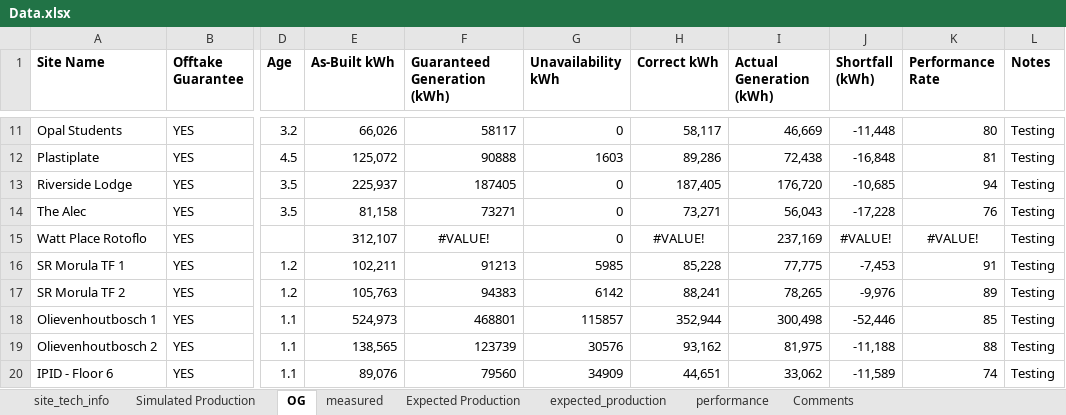
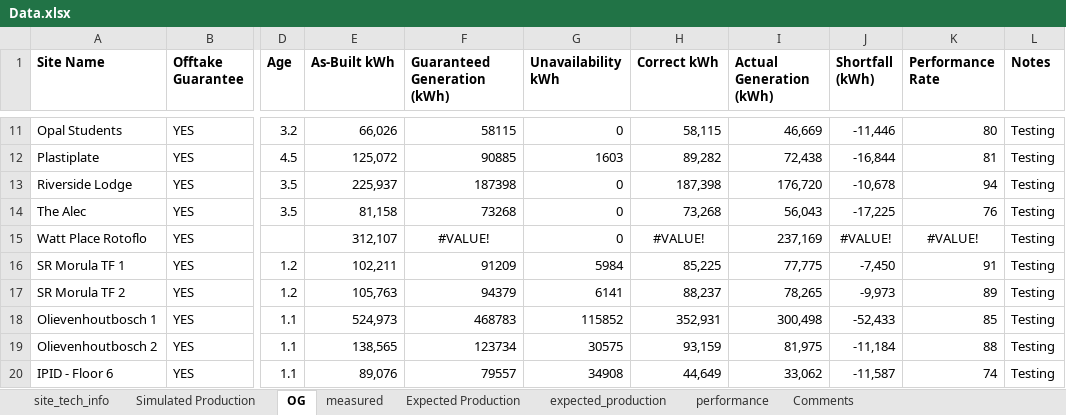
Before and after one commit to MathakgaleMohale/Performance-Review, an Excel workbook: Data.xlsx, sheet OG, drawn as a sheet; only a part is shown, gaps mark what is left out; values as stored, in another font and other column widths than the file's, no borders; table styles not drawn; the diff covers the shown part only; the diff names each change by its address in the sheet, - before the commit and + after, or states it on an @@ line.

```diff
--- a/Data.xlsx (sheet OG)
+++ b/Data.xlsx (sheet OG)
-F11 (Guaranteed Generation (kWh)): 58117
+F11 (Guaranteed Generation (kWh)): 58115
-H11 (Correct kWh): 58,117
+H11 (Correct kWh): 58,115
-J11 (Shortfall (kWh)): -11,448
+J11 (Shortfall (kWh)): -11,446
-F12 (Guaranteed Generation (kWh)): 90888
+F12 (Guaranteed Generation (kWh)): 90885
-H12 (Correct kWh): 89,286
+H12 (Correct kWh): 89,282
-J12 (Shortfall (kWh)): -16,848
+J12 (Shortfall (kWh)): -16,844
-F13 (Guaranteed Generation (kWh)): 187405
+F13 (Guaranteed Generation (kWh)): 187398
-H13 (Correct kWh): 187,405
+H13 (Correct kWh): 187,398
-J13 (Shortfall (kWh)): -10,685
+J13 (Shortfall (kWh)): -10,678
-F14 (Guaranteed Generation (kWh)): 73271
+F14 (Guaranteed Generation (kWh)): 73268
-H14 (Correct kWh): 73,271
+H14 (Correct kWh): 73,268
-J14 (Shortfall (kWh)): -17,228
+J14 (Shortfall (kWh)): -17,225
-F16 (Guaranteed Generation (kWh)): 91213
+F16 (Guaranteed Generation (kWh)): 91209
-G16 (Unavailability kWh): 5985
+G16 (Unavailability kWh): 5984
-H16 (Correct kWh): 85,228
+H16 (Correct kWh): 85,225
-J16 (Shortfall (kWh)): -7,453
+J16 (Shortfall (kWh)): -7,450
-F17 (Guaranteed Generation (kWh)): 94383
+F17 (Guaranteed Generation (kWh)): 94379
-G17 (Unavailability kWh): 6142
+G17 (Unavailability kWh): 6141
-H17 (Correct kWh): 88,241
+H17 (Correct kWh): 88,237
-J17 (Shortfall (kWh)): -9,976
+J17 (Shortfall (kWh)): -9,973
-F18 (Guaranteed Generation (kWh)): 468801
+F18 (Guaranteed Generation (kWh)): 468783
-G18 (Unavailability kWh): 115857
+G18 (Unavailability kWh): 115852
-H18 (Correct kWh): 352,944
+H18 (Correct kWh): 352,931
-J18 (Shortfall (kWh)): -52,446
+J18 (Shortfall (kWh)): -52,433
-F19 (Guaranteed Generation (kWh)): 123739
+F19 (Guaranteed Generation (kWh)): 123734
-G19 (Unavailability kWh): 30576
+G19 (Unavailability kWh): 30575
-H19 (Correct kWh): 93,162
+H19 (Correct kWh): 93,159
-J19 (Shortfall (kWh)): -11,188
+J19 (Shortfall (kWh)): -11,184
-F20 (Guaranteed Generation (kWh)): 79560
+F20 (Guaranteed Generation (kWh)): 79557
-G20 (Unavailability kWh): 34909
+G20 (Unavailability kWh): 34908
-H20 (Correct kWh): 44,651
+H20 (Correct kWh): 44,649
-J20 (Shortfall (kWh)): -11,589
+J20 (Shortfall (kWh)): -11,587
```
Also changed, not shown: 47 edited cells elsewhere in this sheet, sheet Comments, sheet site_tech_info, 1 other file.
